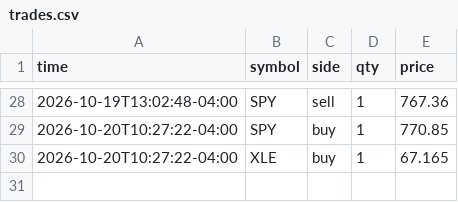
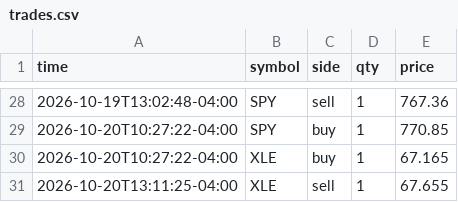
Before and after one commit to danzoulek/paper-trader, a CSV file: state/trades.csv, drawn as a sheet; only a part is shown, gaps mark what is left out.

Commit message:
Paper trades 2026-10-20 17:11

```diff
--- a/state/trades.csv
+++ b/state/trades.csv
@@ -30 +30,2 @@ time,symbol,side,qty,price
 2026-10-20T10:27:22-04:00,XLE,buy,1,67.165
+2026-10-20T13:11:25-04:00,XLE,sell,1,67.655
```
Also changed, not shown: 1 other file.
